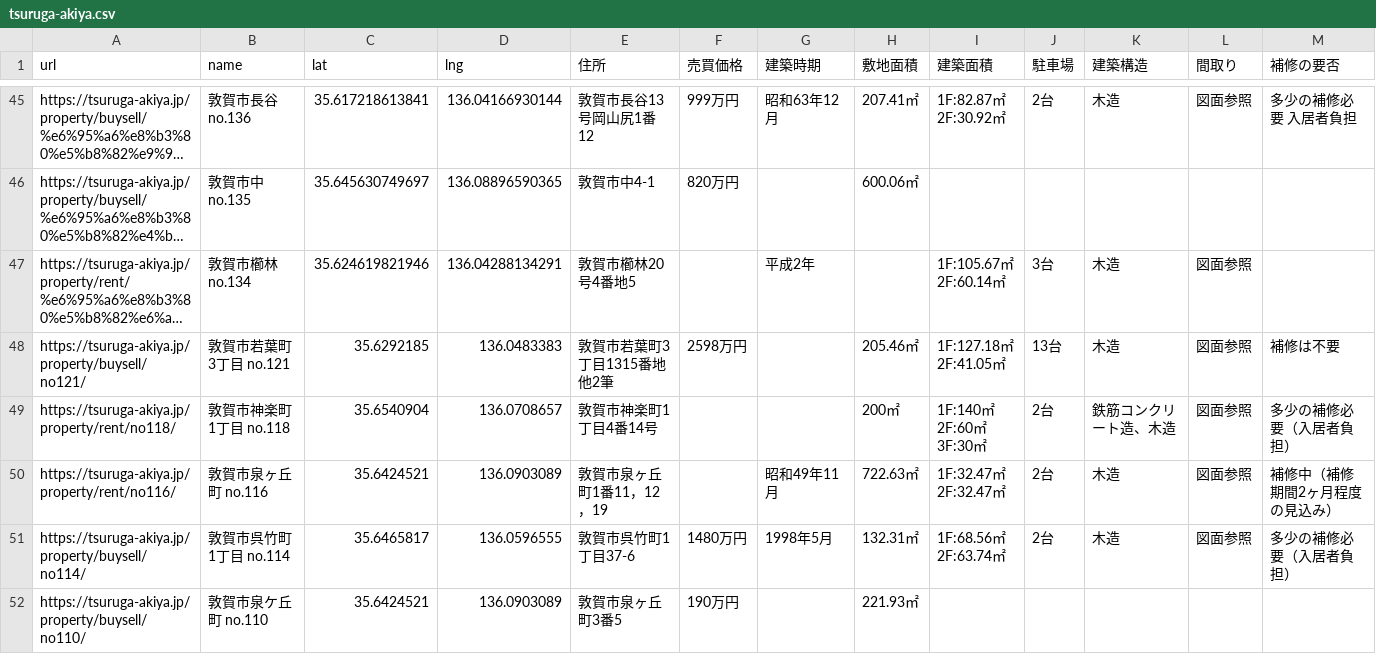
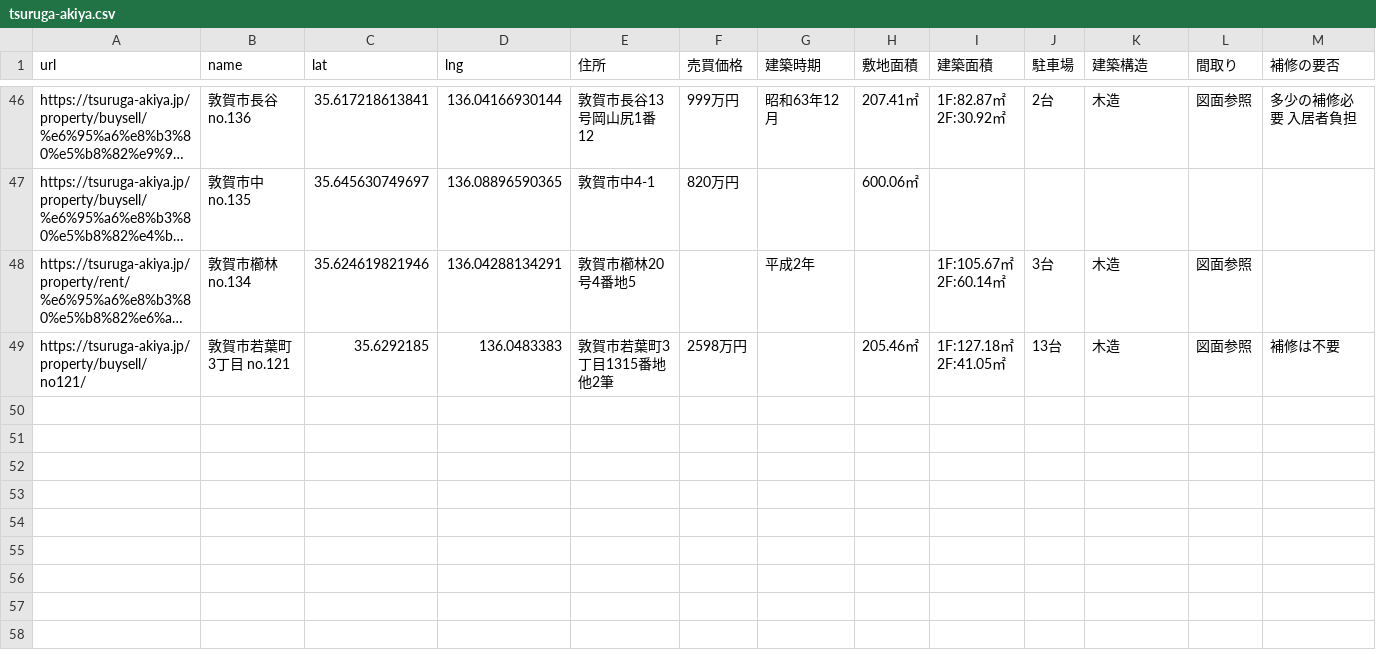
Before and after one commit to code4fukui/tsuruga-akiya, a CSV file: tsuruga-akiya.csv, drawn as a sheet; only a part is shown, gaps mark what is left out; long unchanged cells end in …; removed rows and columns are numbered as before the commit, all else as after; rows hold the shown columns only; ↵ is a line break in a cell; the diff covers the shown part only; the diff names each change by its address in the sheet, - before the commit and + after, or states it on an @@ line.

Commit message:
update data

```diff
--- a/tsuruga-akiya.csv
+++ b/tsuruga-akiya.csv
-row 49: https://tsuruga-akiya.jp/property/rent/no118/ | 敦賀市神楽町1丁目 no.118 | 35.6540904 | 136.0708657 | 敦賀市神楽町1丁目4番14号 |  |  | 200㎡ | 1F:140㎡ ↵ 2F:60㎡ ↵ 3F:30㎡ | 2台 | 鉄筋コンクリート造、木造 | 図面参照 | 多少の補修必要（入居者負担）
-row 50: https://tsuruga-akiya.jp/property/rent/no116/ | 敦賀市泉ヶ丘町 no.116 | 35.6424521 | 136.0903089 | 敦賀市泉ヶ丘町1番11，12，19 |  | 昭和49年11月 | 722.63㎡ | 1F:32.47㎡ ↵ 2F:32.47㎡ | 2台 | 木造 | 図面参照 | 補修中（補修期間2ヶ月程度の見込み）
-row 51: https://tsuruga-akiya.jp/property/buysell/no114/ | 敦賀市呉竹町1丁目 no.114 | 35.6465817 | 136.0596555 | 敦賀市呉竹町1丁目37-6 | 1480万円 | 1998年5月 | 132.31㎡ | 1F:68.56㎡ ↵ 2F:63.74㎡ | 2台 | 木造 | 図面参照 | 多少の補修必要（入居者負担）
-row 52: https://tsuruga-akiya.jp/property/buysell/no110/ | 敦賀市泉ケ丘町 no.110 | 35.6424521 | 136.0903089 | 敦賀市泉ヶ丘町3番5 | 190万円 |  | 221.93㎡
```
Also changed, not shown: 1 added row and 3 removed rows elsewhere in this file.
